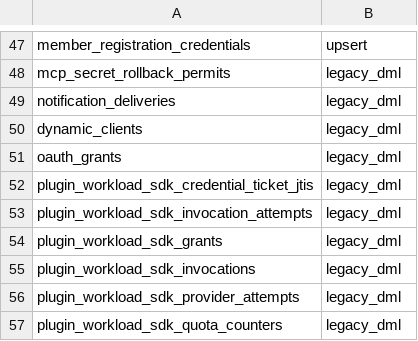
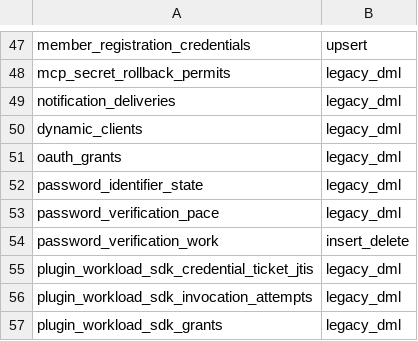
Before and after one commit to evenfire-ai/evenfire, a TSV file: deploy/scripts/control-api-runtime-access-profiles.tsv, drawn as a sheet; only a part is shown, gaps mark what is left out; the shorter side is filled out with more unchanged rows; the diff names each change by its address in the sheet, - before the commit and + after, or states it on an @@ line.

Commit message:
fix: align password tables with deployment access contract
## Summary

Repair the post-migration deployment gate blocked by PR 1010's unclassified password tables.
Preserve the existing database grants and password-verification ownership semantics.

## Changes

- Classify identifier state and verification pacing with their existing DML permissions.
- Add an insert_delete profile for password work ownership without permitting UPDATE.
- Exercise the real deployment verifier against the complete migrated PostgreSQL schema.
- Reject excess UPDATE, missing DELETE, and newly unclassified relations in regression coverage.
- Update both shell contract guards and the normal Control API version counter to 0.1.735.

## Files touched

- `deploy/scripts/control-api-runtime-access-profiles.tsv`: classify three password tables.
- `deploy/scripts/run-control-api-db-migration.sh`: enforce the insert_delete profile.
- `scripts/tests/test-control-api-runtime-access-contract.sh`: check the expanded contract.
- `scripts/tests/test-gcp-scripts.sh`: align its access-contract guard.
- `control-api/test/db.realPostgresMigration.integration.test.ts`: add deployment regression.
- `control-api/package.json`: normal hook version bump.
- `control-api/package-lock.json`: synchronize the version counter.

## Testing / validation

- PostgreSQL 16 migration suite: 15 passed, zero failed or skipped; reporter and exit checked.
- Previous-head regression at a5ced8a: expected zero violations, received three.
- Both focused shell contract guards passed; shell syntax and diff checks passed.
- Control API build and JWT contract typechecks passed on Node 24.
- Normal formatting and staged style gates passed.

## Notes / risks

- Full GCP script suite has 15 identical pre-existing failures at the base and fixed tree.
- Those failures reference private-infra scripts/workflows absent from the public repository.
- No deployment, cluster mutation, new migration, or database grant change was performed.

Class-check: runtime relation profile parsers -> 3 sites; production and both guards updated.
Repro-test: deployment access test fails at a5ced8a with the same three contract violations.

```diff
--- a/deploy/scripts/control-api-runtime-access-profiles.tsv
+++ b/deploy/scripts/control-api-runtime-access-profiles.tsv
+row 52: password_identifier_state | legacy_dml
+row 53: password_verification_pace | legacy_dml
+row 54: password_verification_work | insert_delete
```
Also changed, not shown: 6 other files.
